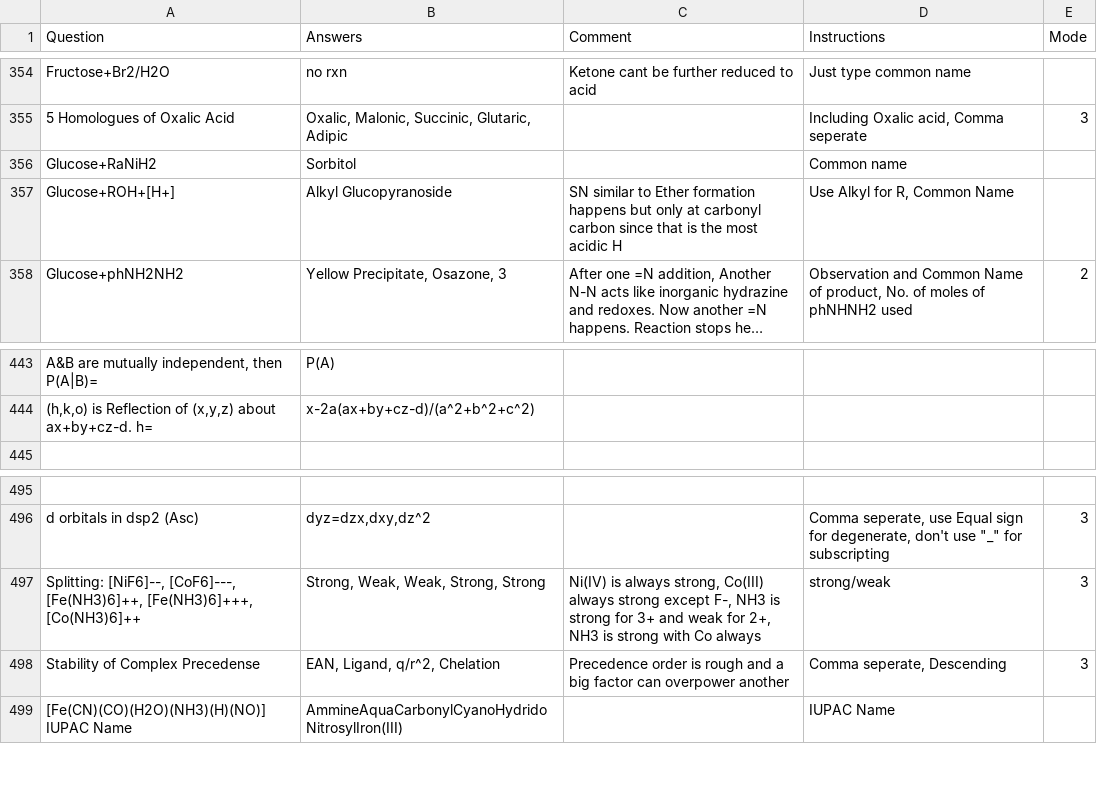
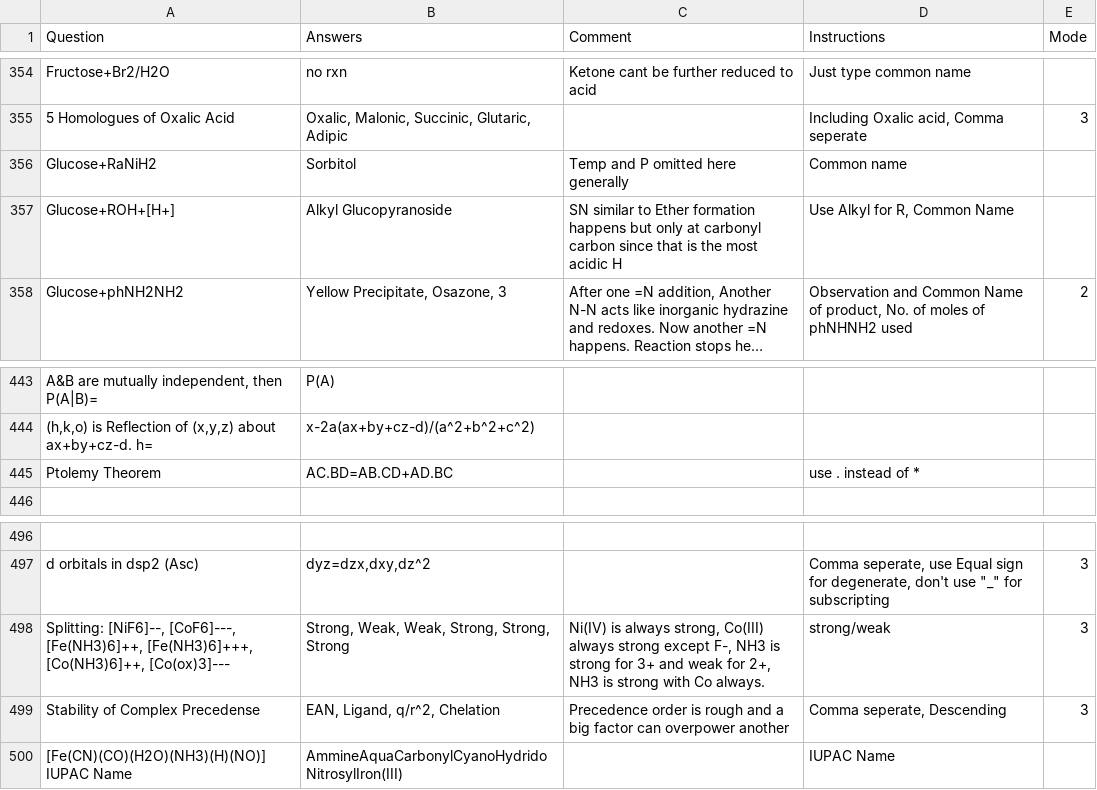
Before and after one commit to RishiNandha/Kossel, a CSV file: Decks/JEE.csv, drawn as a sheet; only a part is shown, gaps mark what is left out; long unchanged cells end in …; addresses are those after the commit; the diff names each change by its address in the sheet, - before the commit and + after, or states it on an @@ line.

Commit message:
Data Flush

```diff
--- a/Decks/JEE.csv
+++ b/Decks/JEE.csv
-C356 (Comment): (empty)
+C356 (Comment): Temp and P omitted here generally
+row 445: Ptolemy Theorem | AC.BD=AB.CD+AD.BC |  | use . instead of *
-A498 (Question): …[Fe(NH3)6]++, [Fe(NH3)6]+++, [Co(NH3)6]++
+A498 (Question): …[Fe(NH3)6]++, [Fe(NH3)6]+++, [Co(NH3)6]++, [Co(ox)3]---
-B498 (Answers): Strong, Weak, Weak, Strong, Strong
+B498 (Answers): Strong, Weak, Weak, Strong, Strong, Strong
-C498 (Comment): …with Co always
+C498 (Comment): …with Co always.
```
Also changed, not shown: 6 other files.
